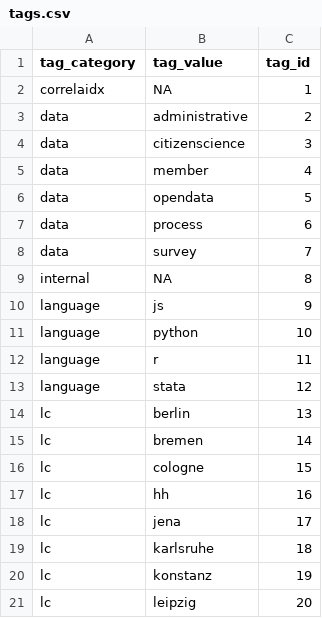
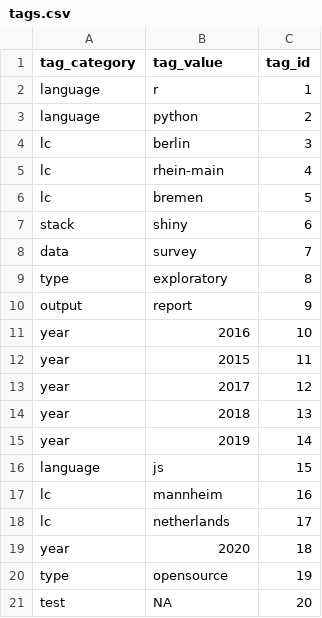
Before and after one commit to CorrelAid/projectutils, a CSV file: inst/tags.csv, drawn as a sheet; only a part is shown; the diff covers the shown part only.

Commit message:
update tag values

```diff
--- a/inst/tags.csv
+++ b/inst/tags.csv
@@ -1,21 +1,21 @@
 tag_category,tag_value,tag_id
-correlaidx,NA,1
-data,administrative,2
-data,citizenscience,3
-data,member,4
-data,opendata,5
-data,process,6
+language,r,1
+language,python,2
+lc,berlin,3
+lc,rhein-main,4
+lc,bremen,5
+stack,shiny,6
 data,survey,7
-internal,NA,8
-language,js,9
-language,python,10
-language,r,11
-language,stata,12
-lc,berlin,13
-lc,bremen,14
-lc,cologne,15
-lc,hh,16
-lc,jena,17
-lc,karlsruhe,18
-lc,konstanz,19
-lc,leipzig,20
+type,exploratory,8
+output,report,9
+year,2016,10
+year,2015,11
+year,2017,12
+year,2018,13
+year,2019,14
+language,js,15
+lc,mannheim,16
+lc,netherlands,17
+year,2020,18
+type,opensource,19
+test,NA,20
```
Also changed, not shown: 8 added rows and 69 edited cells elsewhere in this file, 2 other files.
